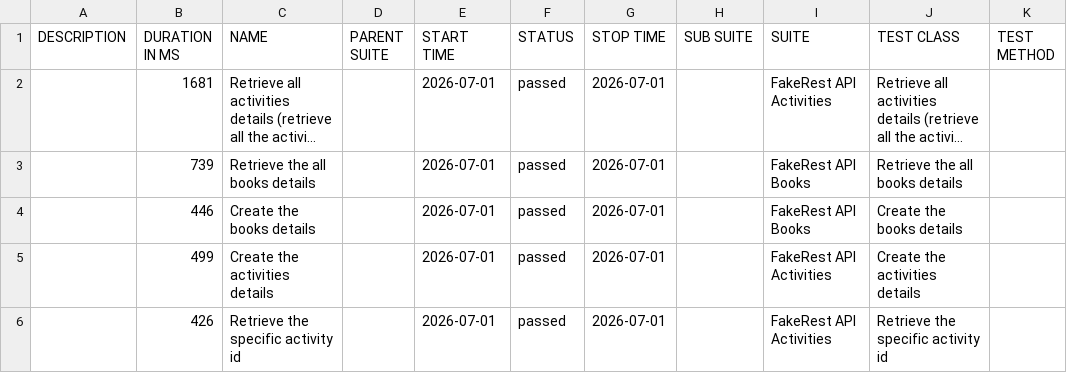
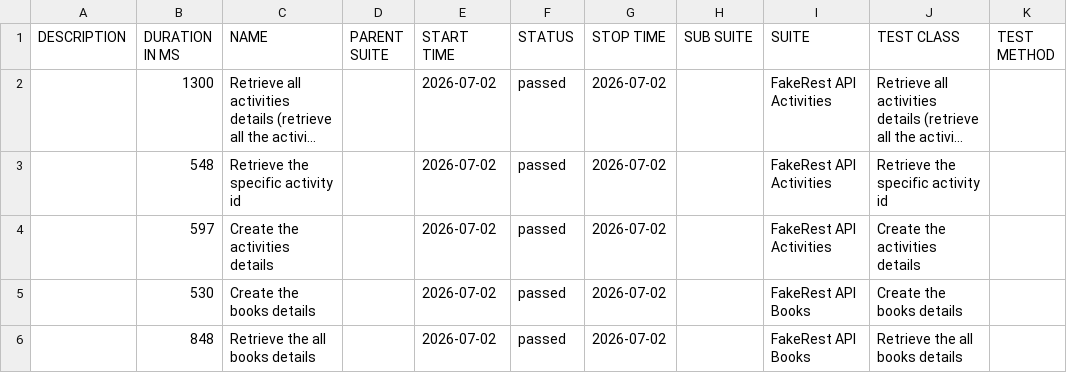
Before and after one commit to BalajiRamudu/API_Testing_Practice, a CSV file: data/suites.csv, drawn as a sheet; long unchanged cells end in …; removed rows and columns are numbered as before the commit, all else as after; the diff names each change by its address in the sheet, - before the commit and + after, or states it on an @@ line.

```diff
--- a/data/suites.csv
+++ b/data/suites.csv
-B2 (DURATION IN MS): 1681
+B2 (DURATION IN MS): 1300
-E2 (START TIME): 2026-07-01
+E2 (START TIME): 2026-07-02
-G2 (STOP TIME): 2026-07-01
+G2 (STOP TIME): 2026-07-02
-row 3:  | 739 | Retrieve the all books details |  | 2026-07-01 | passed | 2026-07-01 |  | FakeRest API Books | Retrieve the all books details
-row 4:  | 446 | Create the books details |  | 2026-07-01 | passed | 2026-07-01 |  | FakeRest API Books | Create the books details
-row 5:  | 499 | Create the activities details |  | 2026-07-01 | passed | 2026-07-01 |  | FakeRest API Activities | Create the activities details
-B3 (DURATION IN MS): 426
+B3 (DURATION IN MS): 548
-E3 (START TIME): 2026-07-01
+E3 (START TIME): 2026-07-02
-G3 (STOP TIME): 2026-07-01
+G3 (STOP TIME): 2026-07-02
+row 4:  | 597 | Create the activities details |  | 2026-07-02 | passed | 2026-07-02 |  | FakeRest API Activities | Create the activities details
+row 5:  | 530 | Create the books details |  | 2026-07-02 | passed | 2026-07-02 |  | FakeRest API Books | Create the books details
+row 6:  | 848 | Retrieve the all books details |  | 2026-07-02 | passed | 2026-07-02 |  | FakeRest API Books | Retrieve the all books details
```
Also changed, not shown: data/behaviors.csv, 24 other files.
